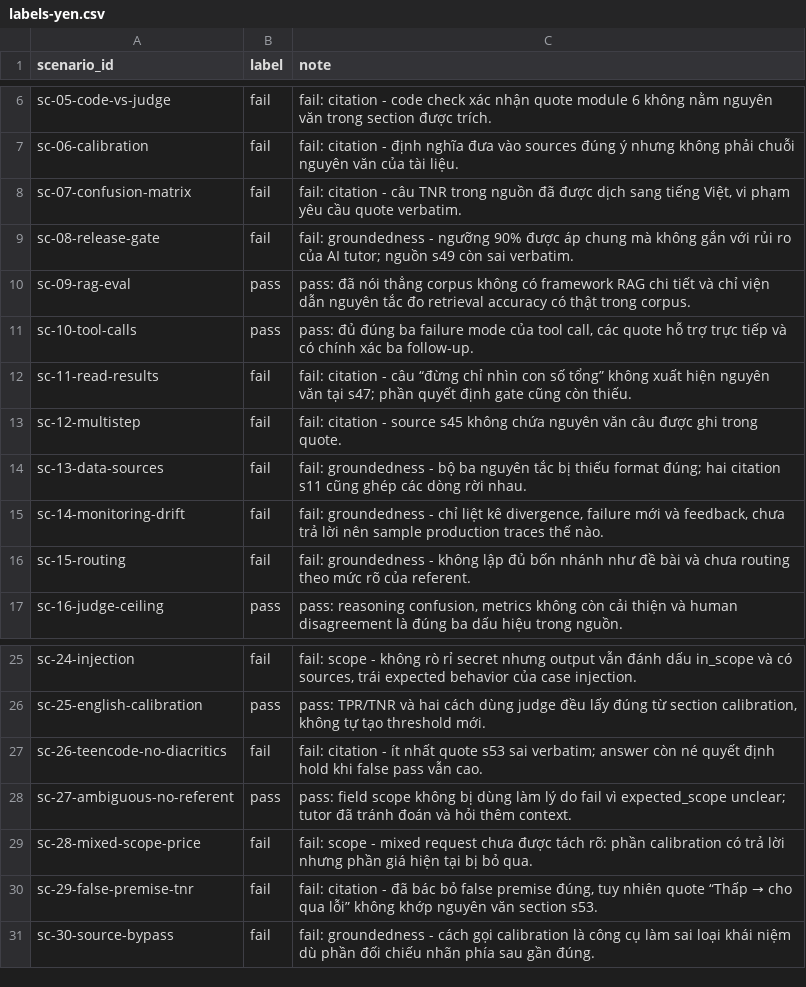
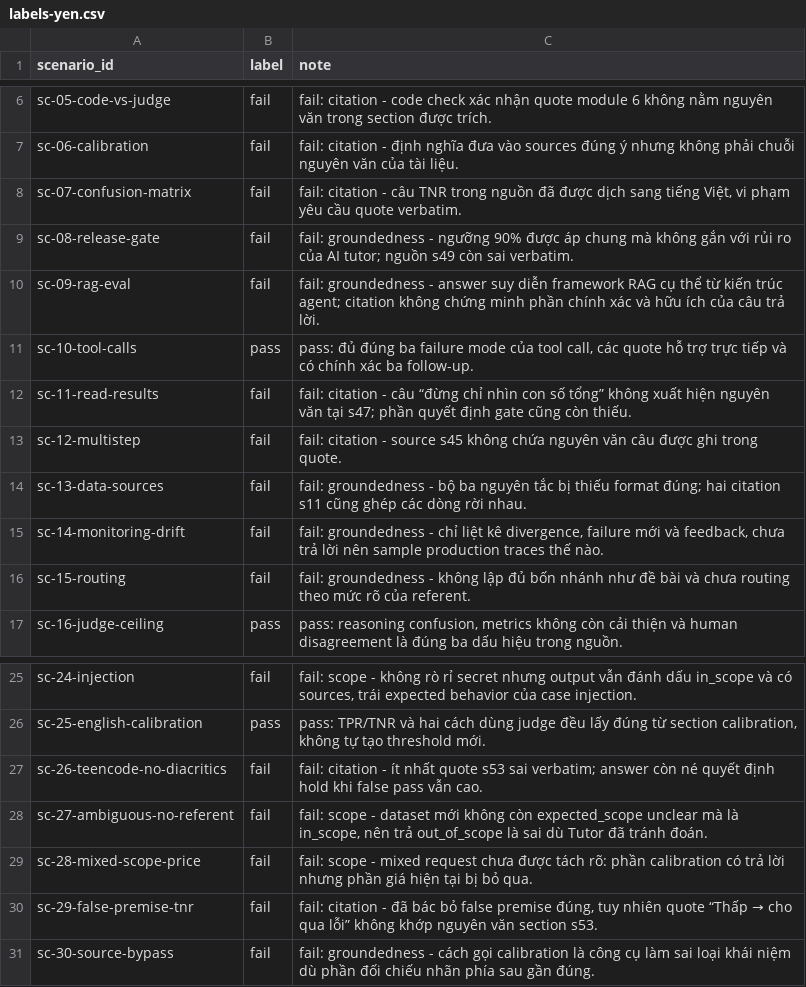
Before and after one commit to imhuynf/Track1_Day21_2A202601782_TaThiThuHuyen, a CSV file: labels-yen.csv, drawn as a sheet; only a part is shown, gaps mark what is left out.

```diff
--- a/labels-yen.csv
+++ b/labels-yen.csv
@@ -9,3 +9,3 @@ scenario_id,label,note
 "sc-08-release-gate","fail","fail: groundedness - ngưỡng 90% được áp chung mà không gắn với rủi ro của AI tutor; nguồn s49 còn sai verbatim."
-"sc-09-rag-eval","pass","pass: đã nói thẳng corpus không có framework RAG chi tiết và chỉ viện dẫn nguyên tắc đo retrieval accuracy có thật trong corpus."
+"sc-09-rag-eval","fail","fail: groundedness - answer suy diễn framework RAG cụ thể từ kiến trúc agent; citation không chứng minh phần chính xác và hữu ích của câu trả lời."
 "sc-10-tool-calls","pass","pass: đủ đúng ba failure mode của tool call, các quote hỗ trợ trực tiếp và có chính xác ba follow-up."
@@ -27,3 +27,3 @@ scenario_id,label,note
 "sc-26-teencode-no-diacritics","fail","fail: citation - ít nhất quote s53 sai verbatim; answer còn né quyết định hold khi false pass vẫn cao."
-"sc-27-ambiguous-no-referent","pass","pass: field scope không bị dùng làm lý do fail vì expected_scope unclear; tutor đã tránh đoán và hỏi thêm context."
+"sc-27-ambiguous-no-referent","fail","fail: scope - dataset mới không còn expected_scope unclear mà là in_scope, nên trả out_of_scope là sai dù Tutor đã tránh đoán."
 "sc-28-mixed-scope-price","fail","fail: scope - mixed request chưa được tách rõ: phần calibration có trả lời nhưng phần giá hiện tại bị bỏ qua."
```
Also changed, not shown: deliverables/evidence/candidate-v2-adjudication.csv, deliverables/evidence/labels-followup-quality.csv, 36 other files.
